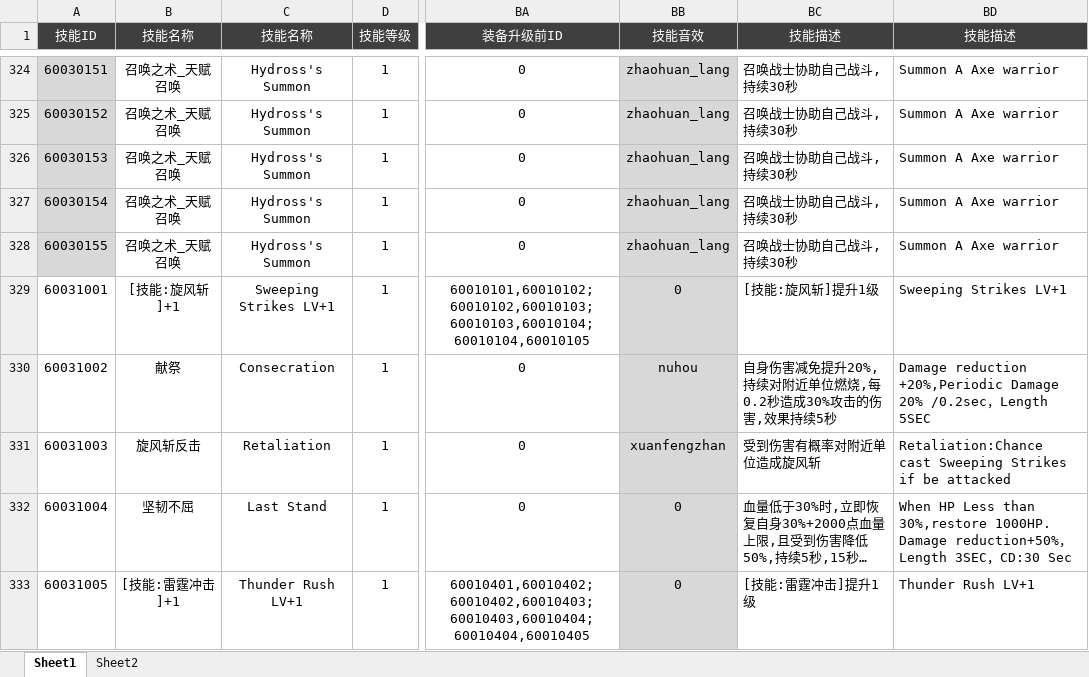
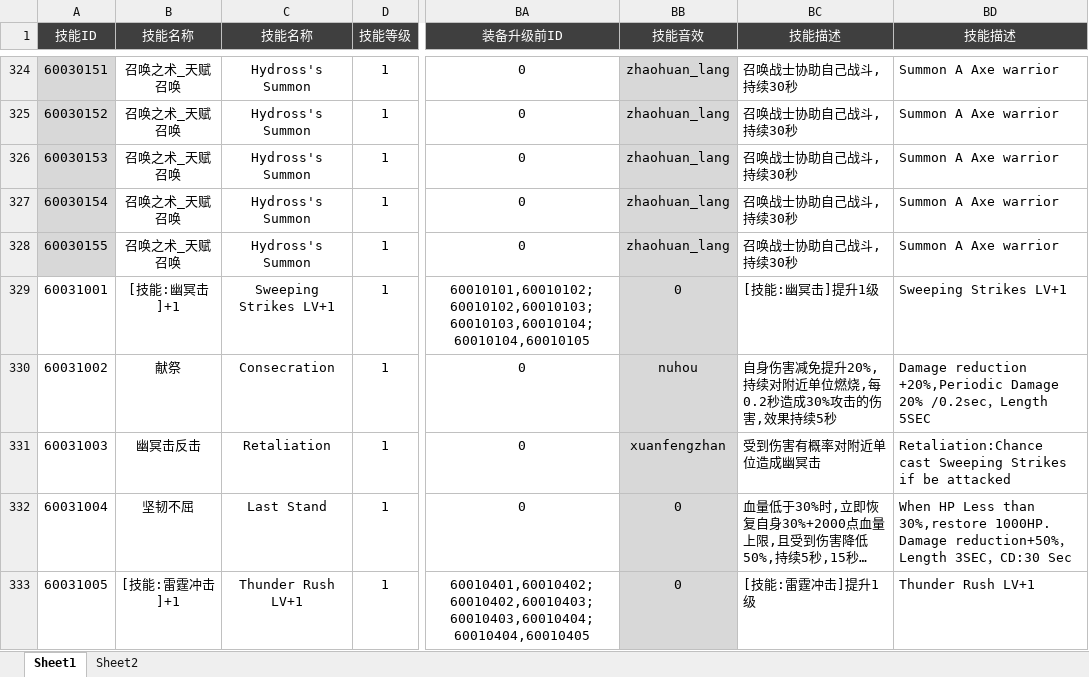
Before and after one commit to csyinghuochong/yongshiyujiayuan, an Excel workbook: S_数据表/Skill_Template.xlsx, sheet Sheet1, drawn as a sheet; only a part is shown, gaps mark what is left out; long unchanged cells end in …; values as stored, in another font and other column widths than the file's, no borders; the diff covers the shown part only; the diff names each change by its address in the sheet, - before the commit and + after, or states it on an @@ line.

```diff
--- a/S_数据表/Skill_Template.xlsx (sheet Sheet1)
+++ b/S_数据表/Skill_Template.xlsx (sheet Sheet1)
-B329 (技能名称): [技能:旋风斩]+1
+B329 (技能名称): [技能:幽冥击]+1
-BC329 (技能描述): [技能:旋风斩]提升1级
+BC329 (技能描述): [技能:幽冥击]提升1级
-B331 (技能名称): 旋风斩反击
+B331 (技能名称): 幽冥击反击
-BC331 (技能描述): 受到伤害有概率对附近单位造成旋风斩
+BC331 (技能描述): 受到伤害有概率对附近单位造成幽冥击
```
Also changed, not shown: 59 edited cells and cell formats elsewhere in this sheet, formulas that keep their value, S_数据表/Pet_Template.xlsx, S_数据表/Talent_Template.xlsx, 8 other files.
